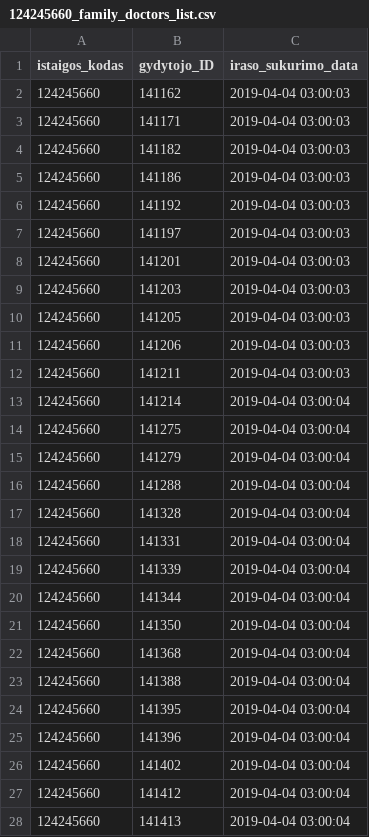
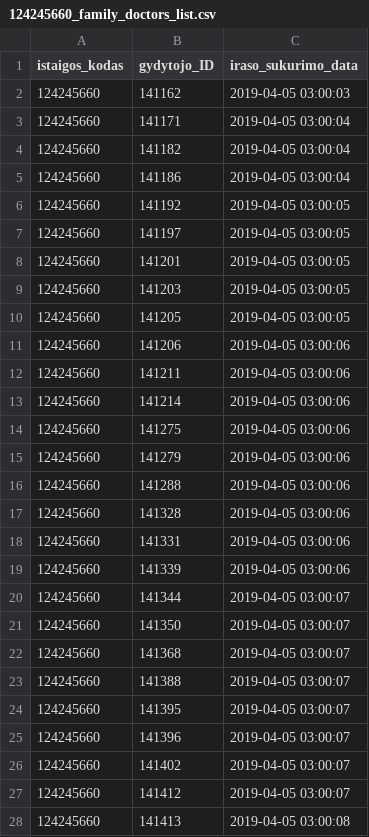
Before and after one commit to vilnius/poliklinikos, a CSV file: data/Seskines_poliklinika/Registracija/124245660_family_doctors_list.csv, drawn as a sheet; only a part is shown; the diff covers the shown part only.

Commit message:
Seskines poliklinika update

```diff
--- a/data/Seskines_poliklinika/Registracija/124245660_family_doctors_list.csv
+++ b/data/Seskines_poliklinika/Registracija/124245660_family_doctors_list.csv
@@ -1,28 +1,28 @@
 istaigos_kodas;gydytojo_ID;iraso_sukurimo_data
-124245660;141162;2019-04-04 03:00:03
-124245660;141171;2019-04-04 03:00:03
-124245660;141182;2019-04-04 03:00:03
-124245660;141186;2019-04-04 03:00:03
-124245660;141192;2019-04-04 03:00:03
-124245660;141197;2019-04-04 03:00:03
-124245660;141201;2019-04-04 03:00:03
-124245660;141203;2019-04-04 03:00:03
-124245660;141205;2019-04-04 03:00:03
-124245660;141206;2019-04-04 03:00:03
-124245660;141211;2019-04-04 03:00:03
-124245660;141214;2019-04-04 03:00:04
-124245660;141275;2019-04-04 03:00:04
-124245660;141279;2019-04-04 03:00:04
-124245660;141288;2019-04-04 03:00:04
-124245660;141328;2019-04-04 03:00:04
-124245660;141331;2019-04-04 03:00:04
-124245660;141339;2019-04-04 03:00:04
-124245660;141344;2019-04-04 03:00:04
-124245660;141350;2019-04-04 03:00:04
-124245660;141368;2019-04-04 03:00:04
-124245660;141388;2019-04-04 03:00:04
-124245660;141395;2019-04-04 03:00:04
-124245660;141396;2019-04-04 03:00:04
-124245660;141402;2019-04-04 03:00:04
-124245660;141412;2019-04-04 03:00:04
-124245660;141413;2019-04-04 03:00:04
+124245660;141162;2019-04-05 03:00:03
+124245660;141171;2019-04-05 03:00:04
+124245660;141182;2019-04-05 03:00:04
+124245660;141186;2019-04-05 03:00:04
+124245660;141192;2019-04-05 03:00:05
+124245660;141197;2019-04-05 03:00:05
+124245660;141201;2019-04-05 03:00:05
+124245660;141203;2019-04-05 03:00:05
+124245660;141205;2019-04-05 03:00:05
+124245660;141206;2019-04-05 03:00:06
+124245660;141211;2019-04-05 03:00:06
+124245660;141214;2019-04-05 03:00:06
+124245660;141275;2019-04-05 03:00:06
+124245660;141279;2019-04-05 03:00:06
+124245660;141288;2019-04-05 03:00:06
+124245660;141328;2019-04-05 03:00:06
+124245660;141331;2019-04-05 03:00:06
+124245660;141339;2019-04-05 03:00:06
+124245660;141344;2019-04-05 03:00:07
+124245660;141350;2019-04-05 03:00:07
+124245660;141368;2019-04-05 03:00:07
+124245660;141388;2019-04-05 03:00:07
+124245660;141395;2019-04-05 03:00:07
+124245660;141396;2019-04-05 03:00:07
+124245660;141402;2019-04-05 03:00:07
+124245660;141412;2019-04-05 03:00:07
+124245660;141413;2019-04-05 03:00:08
```
Also changed, not shown: 28 edited cells elsewhere in this file, 2 other files.
